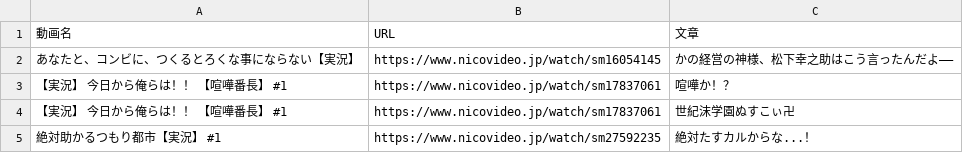
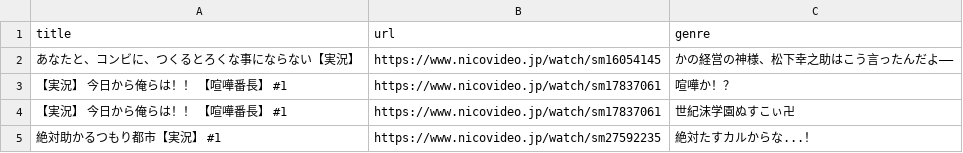
Before and after one commit to shi1268/Biwachap15gacha, a CSV file: cutin_videos.csv, drawn as a sheet; only a part is shown.

Commit message:
Add files via upload

```diff
--- a/cutin_videos.csv
+++ b/cutin_videos.csv
@@ -1,2 +1,2 @@
-動画名,URL,文章
+title,url,genre
 あなたと、コンビに、つくるとろくな事にならない【実況】,https://www.nicovideo.jp/watch/sm16054145,かの経営の神様、松下幸之助はこう言ったんだよ――
```
